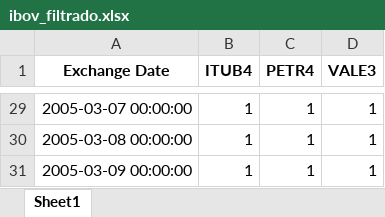
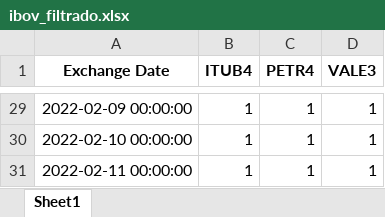
Before and after one commit to IA-Otimizacao/selecao-portfolio, an Excel workbook: data/ibov/ibov_filtrado.xlsx, sheet Sheet1, drawn as a sheet; only a part is shown, gaps mark what is left out; values as stored, in another font and other column widths than the file's, no borders; the diff covers the shown part only; the diff names each change by its address in the sheet, - before the commit and + after, or states it on an @@ line.

```diff
--- a/data/ibov/ibov_filtrado.xlsx (sheet Sheet1)
+++ b/data/ibov/ibov_filtrado.xlsx (sheet Sheet1)
-A29 (Exchange Date): 2005-03-07 00:00:00
+A29 (Exchange Date): 2022-02-09 00:00:00
-A30 (Exchange Date): 2005-03-08 00:00:00
+A30 (Exchange Date): 2022-02-10 00:00:00
-A31 (Exchange Date): 2005-03-09 00:00:00
+A31 (Exchange Date): 2022-02-11 00:00:00
```
Also changed, not shown: other rows of this sheet, data/comparison/ITUB4_comparison.xlsx, data/comparison/PETR4_comparison.xlsx, 49 other files.
